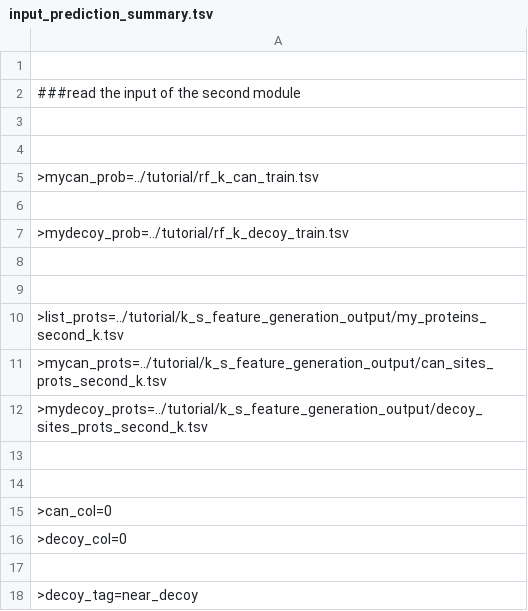
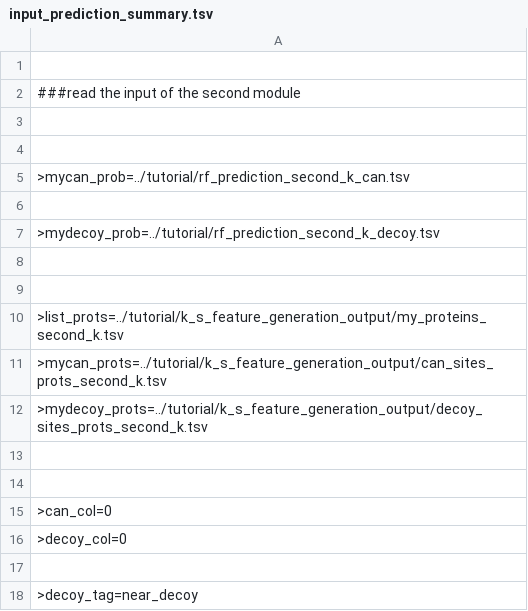
Before and after one commit to ginnyintifa/PTMtopographer, a TSV file: bin/input_prediction_summary.tsv, drawn as a sheet.

```diff
--- a/bin/input_prediction_summary.tsv
+++ b/bin/input_prediction_summary.tsv
@@ -4,5 +4,5 @@
 
->mycan_prob=../tutorial/rf_k_can_train.tsv
+>mycan_prob=../tutorial/rf_prediction_second_k_can.tsv
 
->mydecoy_prob=../tutorial/rf_k_decoy_train.tsv
+>mydecoy_prob=../tutorial/rf_prediction_second_k_decoy.tsv
 
```
Also changed, not shown: 5 other files.
